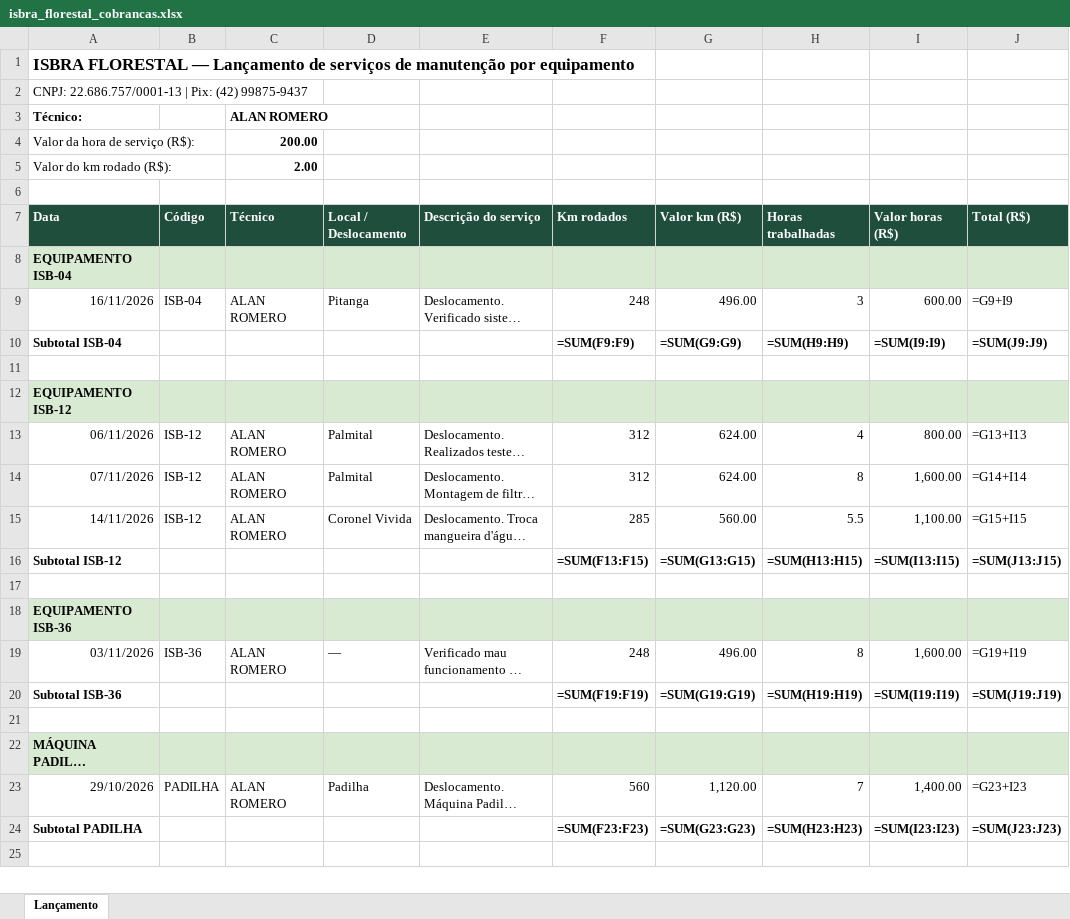
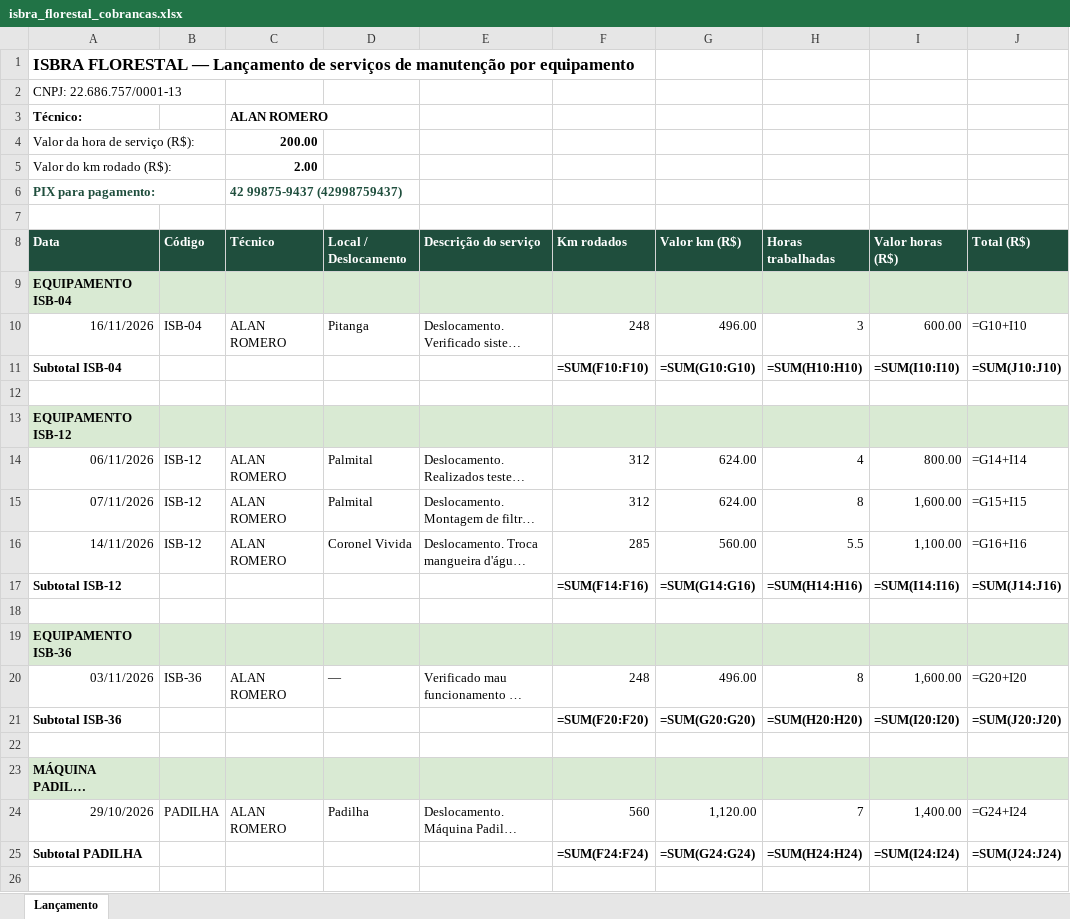
Before and after one commit to bbsf60529-hash/lhaflorestal, an Excel workbook: cobrancas/isbra_florestal_cobrancas.xlsx, sheet Lançamento, drawn as a sheet; only a part is shown; long unchanged cells end in …; values as stored, in another font and other column widths than the file's, no borders; formulas without a stored value are shown as written; addresses are those after the commit; the diff covers the shown part only; the diff names each change by its address in the sheet, - before the commit and + after, or states it on an @@ line.

```diff
--- a/cobrancas/isbra_florestal_cobrancas.xlsx (sheet Lançamento)
+++ b/cobrancas/isbra_florestal_cobrancas.xlsx (sheet Lançamento)
-A2 (Data): CNPJ: 22.686.757/0001-13 | Pix: (42) 99875-9437
+A2 (Data): CNPJ: 22.686.757/0001-13
+row 6: PIX para pagamento: |  | 42 99875-9437 (42998759437)
-J10 (Total (R$)): =G9+I9
+J10 (Total (R$)): =G10+I10
-F11 (Km rodados): =SUM(F9:F9)
+F11 (Km rodados): =SUM(F10:F10)
-G11 (Valor km (R$)): =SUM(G9:G9)
+G11 (Valor km (R$)): =SUM(G10:G10)
-H11 (Horas trabalhadas): =SUM(H9:H9)
+H11 (Horas trabalhadas): =SUM(H10:H10)
-I11 (Valor horas (R$)): =SUM(I9:I9)
+I11 (Valor horas (R$)): =SUM(I10:I10)
-J11 (Total (R$)): =SUM(J9:J9)
+J11 (Total (R$)): =SUM(J10:J10)
-J14 (Total (R$)): =G13+I13
+J14 (Total (R$)): =G14+I14
-J15 (Total (R$)): =G14+I14
+J15 (Total (R$)): =G15+I15
-J16 (Total (R$)): =G15+I15
+J16 (Total (R$)): =G16+I16
-F17 (Km rodados): =SUM(F13:F15)
+F17 (Km rodados): =SUM(F14:F16)
-G17 (Valor km (R$)): =SUM(G13:G15)
+G17 (Valor km (R$)): =SUM(G14:G16)
-H17 (Horas trabalhadas): =SUM(H13:H15)
+H17 (Horas trabalhadas): =SUM(H14:H16)
-I17 (Valor horas (R$)): =SUM(I13:I15)
+I17 (Valor horas (R$)): =SUM(I14:I16)
-J17 (Total (R$)): =SUM(J13:J15)
+J17 (Total (R$)): =SUM(J14:J16)
-J20 (Total (R$)): =G19+I19
+J20 (Total (R$)): =G20+I20
-F21 (Km rodados): =SUM(F19:F19)
+F21 (Km rodados): =SUM(F20:F20)
-G21 (Valor km (R$)): =SUM(G19:G19)
+G21 (Valor km (R$)): =SUM(G20:G20)
-H21 (Horas trabalhadas): =SUM(H19:H19)
+H21 (Horas trabalhadas): =SUM(H20:H20)
-I21 (Valor horas (R$)): =SUM(I19:I19)
+I21 (Valor horas (R$)): =SUM(I20:I20)
-J21 (Total (R$)): =SUM(J19:J19)
+J21 (Total (R$)): =SUM(J20:J20)
-J24 (Total (R$)): =G23+I23
+J24 (Total (R$)): =G24+I24
-F25 (Km rodados): =SUM(F23:F23)
+F25 (Km rodados): =SUM(F24:F24)
-G25 (Valor km (R$)): =SUM(G23:G23)
+G25 (Valor km (R$)): =SUM(G24:G24)
-H25 (Horas trabalhadas): =SUM(H23:H23)
+H25 (Horas trabalhadas): =SUM(H24:H24)
-I25 (Valor horas (R$)): =SUM(I23:I23)
+I25 (Valor horas (R$)): =SUM(I24:I24)
-J25 (Total (R$)): =SUM(J23:J23)
+J25 (Total (R$)): =SUM(J24:J24)
```
Also changed, not shown: 1 added row and 5 edited cells elsewhere in this sheet.
